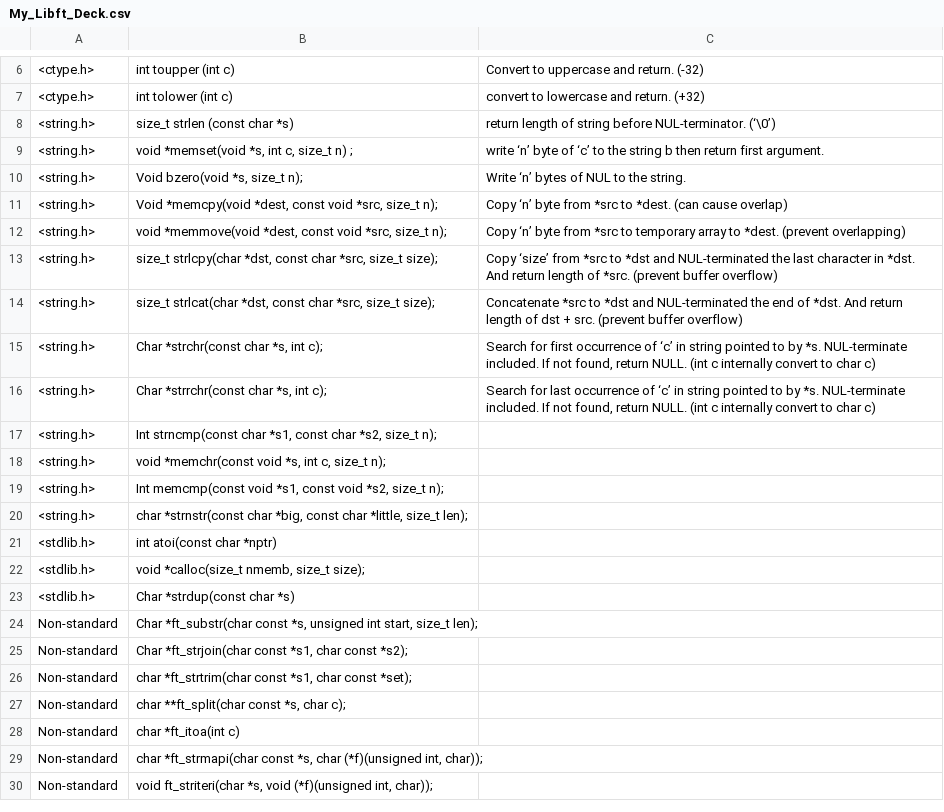
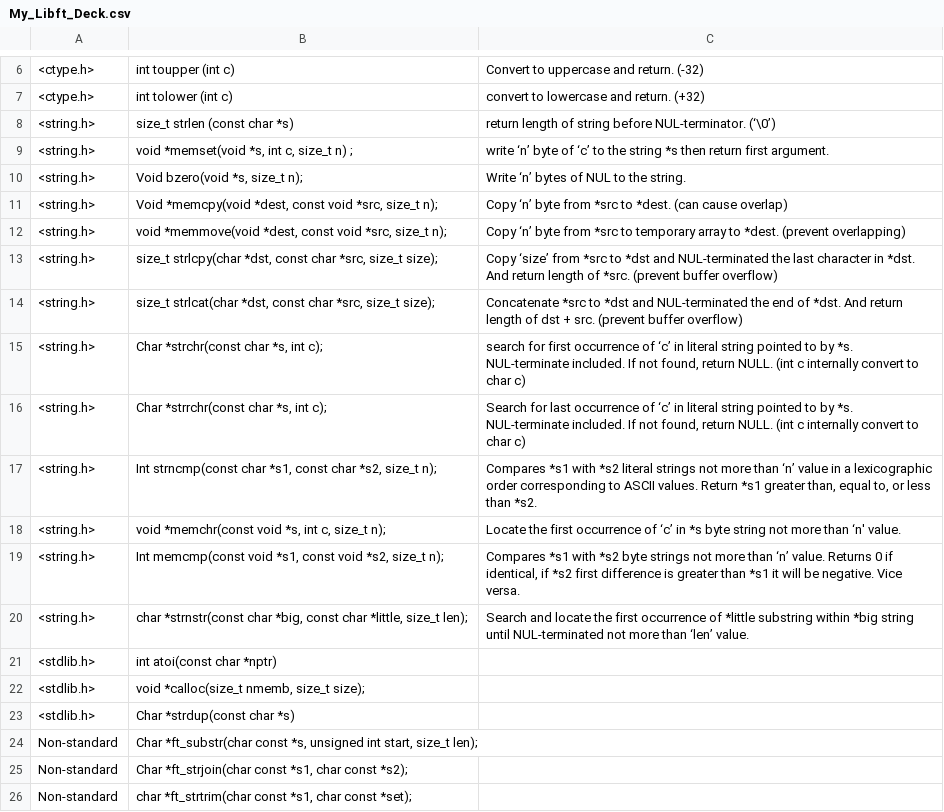
Before and after one commit to AbyssWatcher42/AbyssWatcher42, a CSV file: My_Libft_Deck.csv, drawn as a sheet; only a part is shown, gaps mark what is left out; the shorter side is filled out with more unchanged rows.

Commit message:
update libft deck

```diff
--- a/My_Libft_Deck.csv
+++ b/My_Libft_Deck.csv
@@ -8,3 +8,3 @@
 <string.h>,size_t    strlen (const char   *s),return length of string before NUL-terminator. (‘\0’)
-<string.h>,"void    *memset(void   *s, int   c, size_t   n)  ;",write ‘n’ byte of ‘c’ to the string b then return first argument.
+<string.h>,"void    *memset(void   *s, int   c, size_t   n)  ;",write ‘n’ byte of ‘c’ to the string *s then return first argument.
 <string.h>,"Void    bzero(void   *s, size_t   n);",Write ‘n’ bytes of NUL to the string.
@@ -14,8 +14,8 @@
 <string.h>,"size_t    strlcat(char   *dst, const char   *src, size_t   size);",Concatenate *src to *dst and NUL-terminated the end of *dst. And return length of dst + src. (prevent buffer overflow)
-<string.h>,"Char    *strchr(const char   *s, int   c);","Search for first occurrence of ‘c’ in string pointed to by *s. NUL-terminate included. If not found, return NULL. (int c internally convert to char c)"
-<string.h>,"Char    *strrchr(const char   *s, int   c);","Search for last occurrence of ‘c’ in string pointed to by *s. NUL-terminate included. If not found, return NULL. (int c internally convert to char c)"
-<string.h>,"Int    strncmp(const char   *s1, const char   *s2, size_t   n);",
-<string.h>,"void    *memchr(const void   *s, int   c, size_t   n);",
-<string.h>,"Int    memcmp(const void   *s1, const void   *s2, size_t   n);",
-<string.h>,"char    *strnstr(const char   *big, const char   *little, size_t   len);",
+<string.h>,"Char    *strchr(const char   *s, int   c);","search for first occurrence of ‘c’ in literal string pointed to by *s. NUL-terminate included. If not found, return NULL. (int c internally convert to char c)"
+<string.h>,"Char    *strrchr(const char   *s, int   c);","Search for last occurrence of ‘c’ in literal string pointed to by *s. NUL-terminate included. If not found, return NULL. (int c internally convert to char c)"
+<string.h>,"Int    strncmp(const char   *s1, const char   *s2, size_t   n);","Compares *s1 with *s2 literal strings not more than ‘n’ value in a lexicographic order corresponding to ASCII values. Return *s1 greater than, equal to, or less than *s2."
+<string.h>,"void    *memchr(const void   *s, int   c, size_t   n);",Locate the first occurrence of ‘c’ in *s byte string not more than ‘n' value.
+<string.h>,"Int    memcmp(const void   *s1, const void   *s2, size_t   n);","Compares *s1 with *s2 byte strings not more than ‘n’ value. Returns 0 if identical, if *s2 first difference is greater than *s1 it will be negative. Vice versa."
+<string.h>,"char    *strnstr(const char   *big, const char   *little, size_t   len);",Search and locate the first occurrence of *little substring within *big string until NUL-terminated not more than ‘len’ value.
 <stdlib.h>,int    atoi(const char   *nptr),
```
